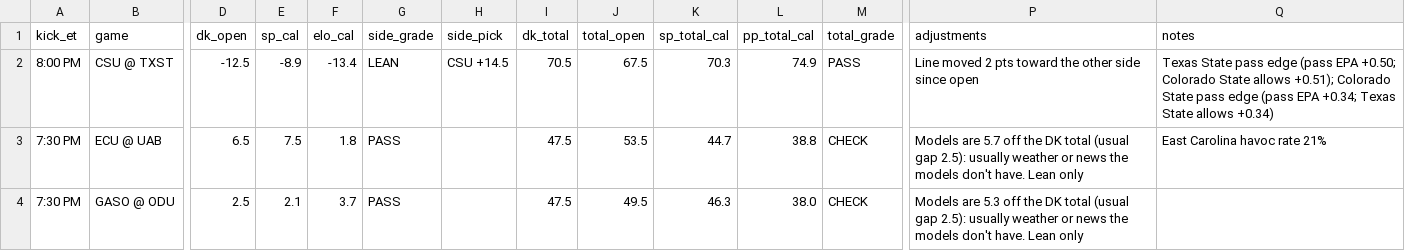
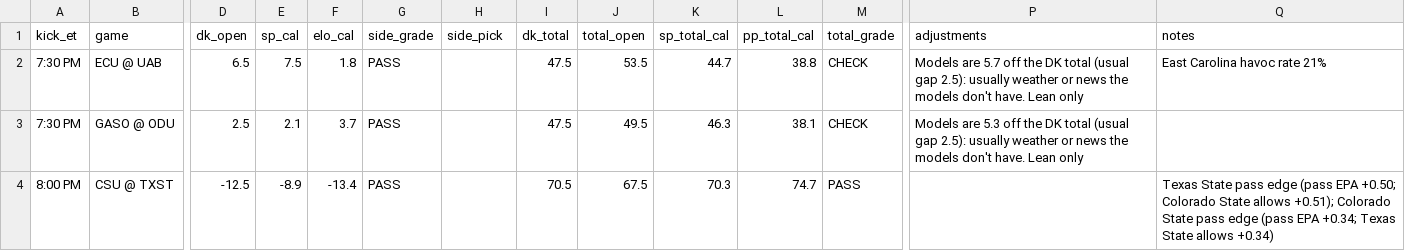
Before and after one commit to tdfarrell/betting-research, a CSV file: data/boards/cfb_2026-10-15.csv, drawn as a sheet; only a part is shown, gaps mark what is left out; removed rows and columns are numbered as before the commit, all else as after; rows hold the shown columns only; the diff names each change by its address in the sheet, - before the commit and + after, or states it on an @@ line.

```diff
--- a/data/boards/cfb_2026-10-15.csv
+++ b/data/boards/cfb_2026-10-15.csv
-row 2: 8:00 PM | CSU @ TXST | -12.5 | -8.9 | -13.4 | LEAN | CSU +14.5 | 70.5 | 67.5 | 70.3 | 74.9 | PASS | Line moved 2 pts toward the other side since open | Texas State pass edge (pass EPA +0.50; Colorado State allows +0.51); Colorado State pass edge (pass EPA +0.34; Texas State allows +0.34)
-L3 (pp_total_cal): 38.0
+L3 (pp_total_cal): 38.1
+row 4: 8:00 PM | CSU @ TXST | -12.5 | -8.9 | -13.4 | PASS |  | 70.5 | 67.5 | 70.3 | 74.7 | PASS |  | Texas State pass edge (pass EPA +0.50; Colorado State allows +0.51); Colorado State pass edge (pass EPA +0.34; Texas State allows +0.34)
```
Also changed, not shown: data/boards/cfb_2026-10-16.csv, data/boards/nfl_2026_wk06.csv, 23 other files.
